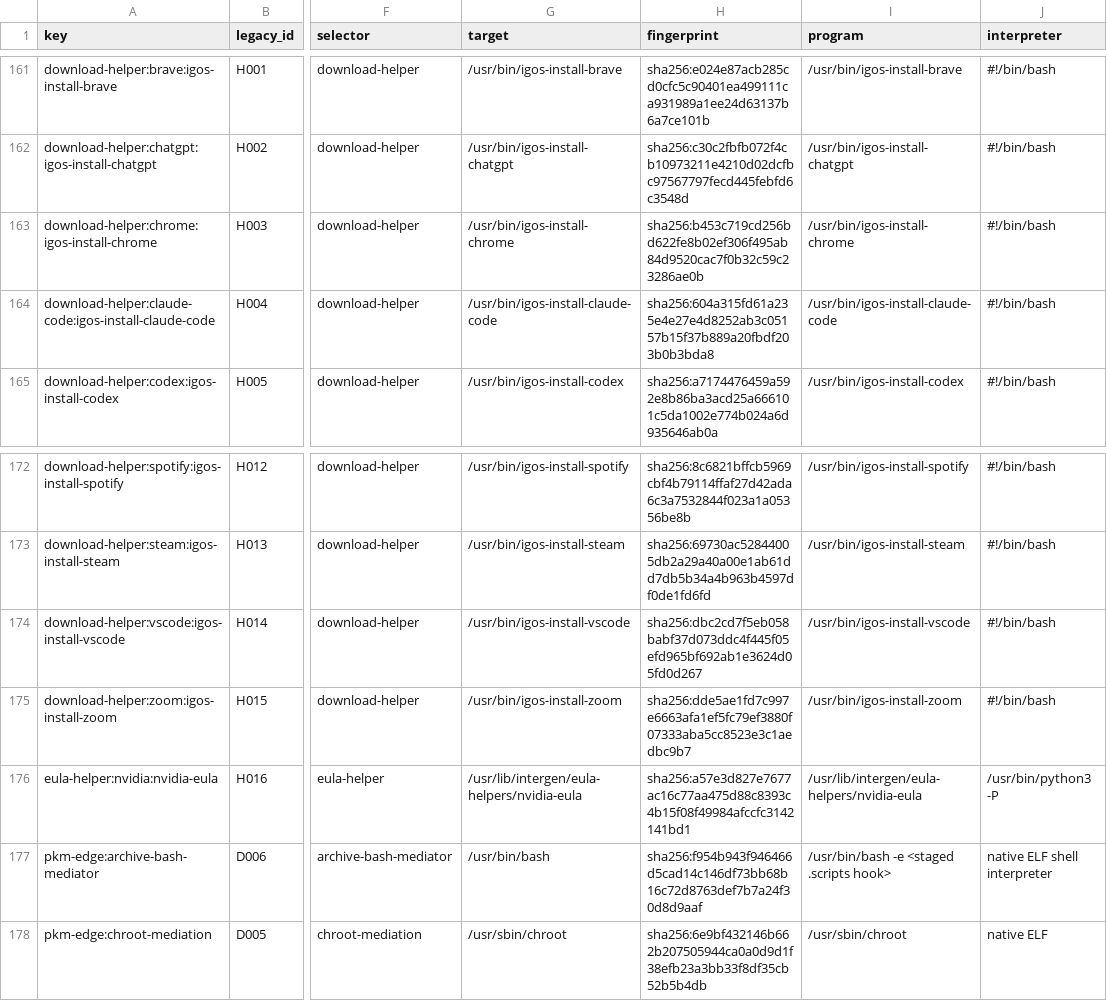
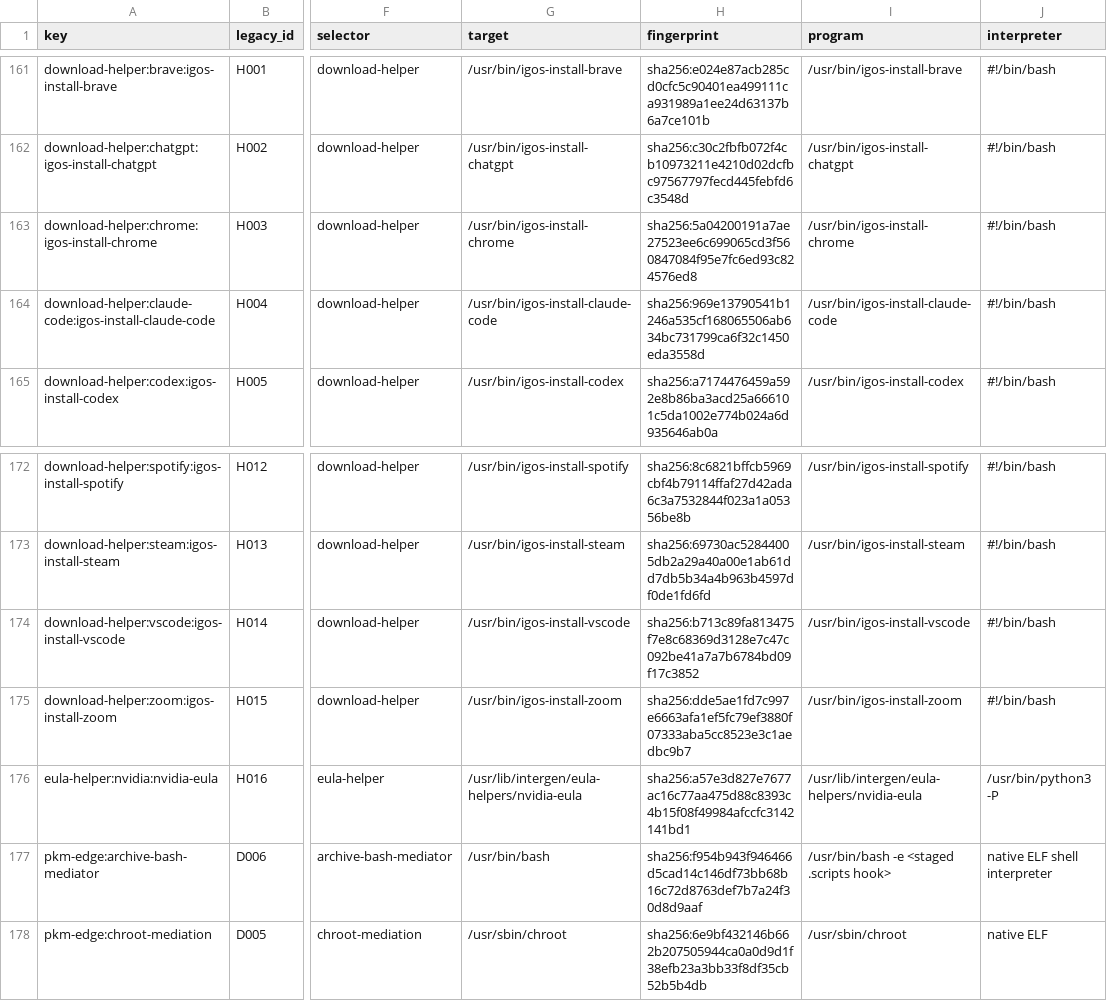
Before and after one commit to InterGenJLU/intergenos, a TSV file: config/pkm-execution-inventory.tsv, drawn as a sheet; only a part is shown, gaps mark what is left out; the diff names each change by its address in the sheet, - before the commit and + after, or states it on an @@ line.

```diff
--- a/config/pkm-execution-inventory.tsv
+++ b/config/pkm-execution-inventory.tsv
-H163 (fingerprint): sha256:b453c719cd256bd622fe8b02ef306f495ab84d9520cac7f0b32c59c23286ae0b
+H163 (fingerprint): sha256:5a04200191a7ae27523ee6c699065cd3f560847084f95e7fc6ed93c824576ed8
-H164 (fingerprint): sha256:604a315fd61a235e4e27e4d8252ab3c05157b15f37b889a20fbdf203b0b3bda8
+H164 (fingerprint): sha256:969e13790541b1246a535cf168065506ab634bc731799ca6f32c1450eda3558d
-H174 (fingerprint): sha256:dbc2cd7f5eb058babf37d073ddc4f445f05efd965bf692ab1e3624d05fd0d267
+H174 (fingerprint): sha256:b713c89fa813475f7e8c68369d3128e7c47c092be41a7a7b6784bd09f17c3852
```
